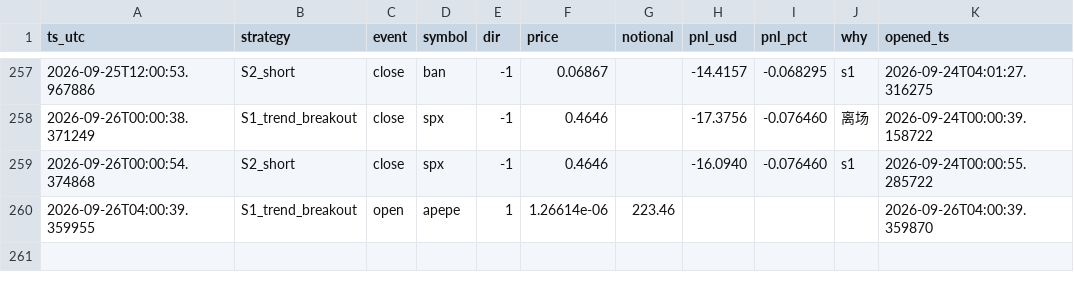
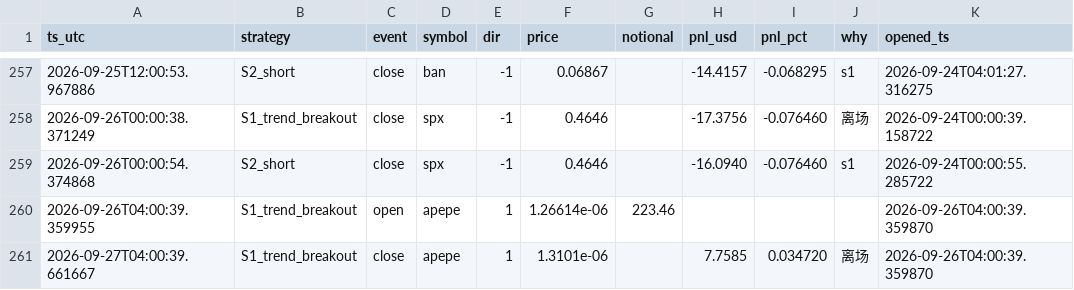
Before and after one commit to cecily626-crypto/claude-trading-bot-v1, a CSV file: shadow_trades.csv, drawn as a sheet; only a part is shown, gaps mark what is left out; the diff names each change by its address in the sheet, - before the commit and + after, or states it on an @@ line.

```diff
--- a/shadow_trades.csv
+++ b/shadow_trades.csv
+row 261: 2026-09-27T04:00:39.661667 | S1_trend_breakout | close | apepe | 1 | 1.3101e-06 |  | 7.7585 | 0.034720 | 离场 | 2026-09-26T04:00:39.359870
```
Also changed, not shown: 2 other files.
